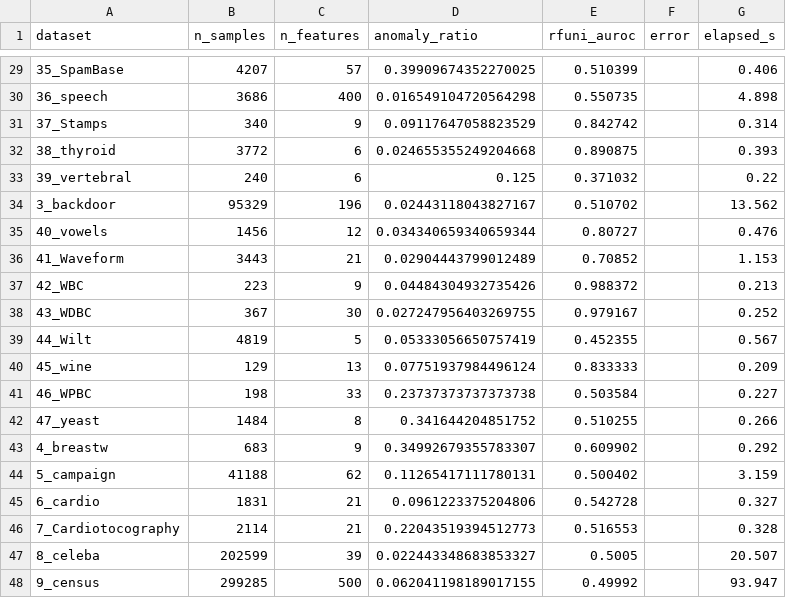
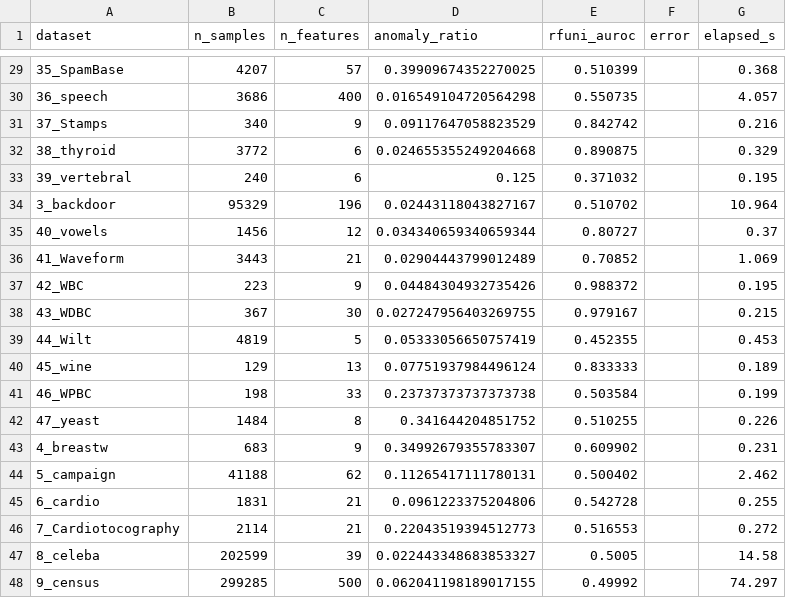
Before and after one commit to lotionr/DistillAnomaly, a CSV file: results/rfuni_baseline.csv, drawn as a sheet; only a part is shown, gaps mark what is left out; the diff covers the shown part only.

```diff
--- a/results/rfuni_baseline.csv
+++ b/results/rfuni_baseline.csv
@@ -29,20 +29,20 @@ dataset,n_samples,n_features,anomaly_ratio,rfuni_auroc,error,elapsed_s
-35_SpamBase,4207,57,0.39909674352270025,0.510399,,0.406
-36_speech,3686,400,0.016549104720564298,0.550735,,4.898
-37_Stamps,340,9,0.09117647058823529,0.842742,,0.314
-38_thyroid,3772,6,0.024655355249204668,0.890875,,0.393
-39_vertebral,240,6,0.125,0.371032,,0.22
-3_backdoor,95329,196,0.02443118043827167,0.510702,,13.562
-40_vowels,1456,12,0.034340659340659344,0.80727,,0.476
-41_Waveform,3443,21,0.02904443799012489,0.70852,,1.153
-42_WBC,223,9,0.04484304932735426,0.988372,,0.213
-43_WDBC,367,30,0.027247956403269755,0.979167,,0.252
-44_Wilt,4819,5,0.05333056650757419,0.452355,,0.567
-45_wine,129,13,0.07751937984496124,0.833333,,0.209
-46_WPBC,198,33,0.23737373737373738,0.503584,,0.227
-47_yeast,1484,8,0.341644204851752,0.510255,,0.266
-4_breastw,683,9,0.34992679355783307,0.609902,,0.292
-5_campaign,41188,62,0.11265417111780131,0.500402,,3.159
-6_cardio,1831,21,0.0961223375204806,0.542728,,0.327
-7_Cardiotocography,2114,21,0.22043519394512773,0.516553,,0.328
-8_celeba,202599,39,0.022443348683853327,0.5005,,20.507
-9_census,299285,500,0.062041198189017155,0.49992,,93.947
+35_SpamBase,4207,57,0.39909674352270025,0.510399,,0.368
+36_speech,3686,400,0.016549104720564298,0.550735,,4.057
+37_Stamps,340,9,0.09117647058823529,0.842742,,0.216
+38_thyroid,3772,6,0.024655355249204668,0.890875,,0.329
+39_vertebral,240,6,0.125,0.371032,,0.195
+3_backdoor,95329,196,0.02443118043827167,0.510702,,10.964
+40_vowels,1456,12,0.034340659340659344,0.80727,,0.37
+41_Waveform,3443,21,0.02904443799012489,0.70852,,1.069
+42_WBC,223,9,0.04484304932735426,0.988372,,0.195
+43_WDBC,367,30,0.027247956403269755,0.979167,,0.215
+44_Wilt,4819,5,0.05333056650757419,0.452355,,0.453
+45_wine,129,13,0.07751937984496124,0.833333,,0.189
+46_WPBC,198,33,0.23737373737373738,0.503584,,0.199
+47_yeast,1484,8,0.341644204851752,0.510255,,0.226
+4_breastw,683,9,0.34992679355783307,0.609902,,0.231
+5_campaign,41188,62,0.11265417111780131,0.500402,,2.462
+6_cardio,1831,21,0.0961223375204806,0.542728,,0.255
+7_Cardiotocography,2114,21,0.22043519394512773,0.516553,,0.272
+8_celeba,202599,39,0.022443348683853327,0.5005,,14.58
+9_census,299285,500,0.062041198189017155,0.49992,,74.297
```
Also changed, not shown: 27 edited cells elsewhere in this file, results/per_dataset_auroc.csv, 2 other files.
